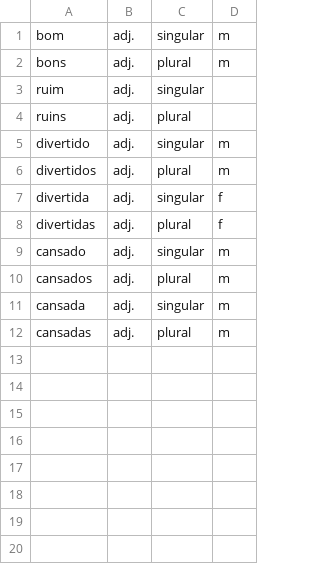
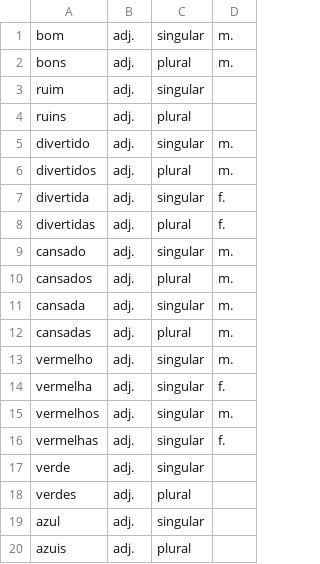
Before and after one commit to claudiomarpda/BlindTypist, a CSV file: src/main/resources/adjetivos.csv, drawn as a sheet.

```diff
--- a/src/main/resources/adjetivos.csv
+++ b/src/main/resources/adjetivos.csv
@@ -1,12 +1,20 @@
-bom,adj.,singular,m
-bons,adj.,plural,m
+bom,adj.,singular,m.
+bons,adj.,plural,m.
 ruim,adj.,singular,
 ruins,adj.,plural,
-divertido,adj.,singular,m
-divertidos,adj.,plural,m
-divertida,adj.,singular,f
-divertidas,adj.,plural,f
-cansado,adj.,singular,m
-cansados,adj.,plural,m
-cansada,adj.,singular,m
-cansadas,adj.,plural,m
+divertido,adj.,singular,m.
+divertidos,adj.,plural,m.
+divertida,adj.,singular,f.
+divertidas,adj.,plural,f.
+cansado,adj.,singular,m.
+cansados,adj.,plural,m.
+cansada,adj.,singular,m.
+cansadas,adj.,plural,m.
+vermelho,adj.,singular,m.
+vermelha,adj.,singular,f.
+vermelhos,adj.,singular,m.
+vermelhas,adj.,singular,f.
+verde,adj.,singular,
+verdes,adj.,plural,
+azul,adj.,singular,
+azuis,adj.,plural,
```
Also changed, not shown: src/main/resources/substantivos.csv, 2 other files.
